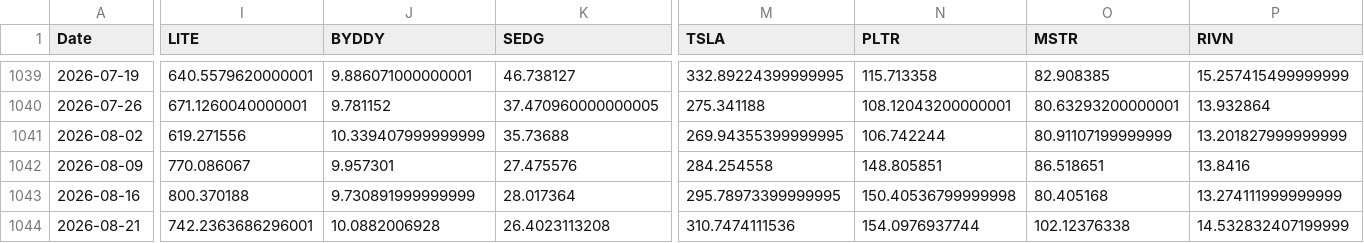
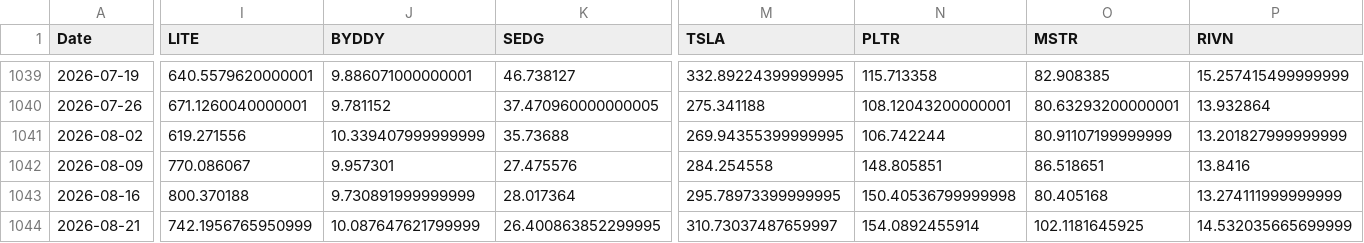
Before and after one commit to S540d/Boersenspiel, a CSV file: data/price_history.csv, drawn as a sheet; only a part is shown, gaps mark what is left out; the diff covers the shown part only; the diff names each change by its address in the sheet, - before the commit and + after, or states it on an @@ line.

```diff
--- a/data/price_history.csv
+++ b/data/price_history.csv
-I1044 (LITE): 742.2363686296001
+I1044 (LITE): 742.1956765950999
-J1044 (BYDDY): 10.0882006928
+J1044 (BYDDY): 10.087647621799999
-K1044 (SEDG): 26.4023113208
+K1044 (SEDG): 26.400863852299995
-M1044 (TSLA): 310.7474111536
+M1044 (TSLA): 310.73037487659997
-N1044 (PLTR): 154.0976937744
+N1044 (PLTR): 154.0892455914
-O1044 (MSTR): 102.12376338
+O1044 (MSTR): 102.1181645925
-P1044 (RIVN): 14.532832407199999
+P1044 (RIVN): 14.532035665699999
```
Also changed, not shown: 2 edited cells elsewhere in this file.
